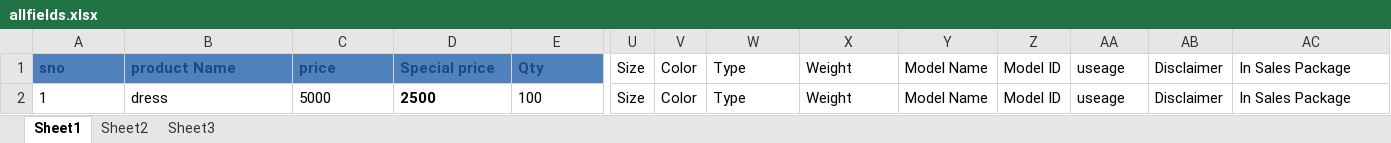
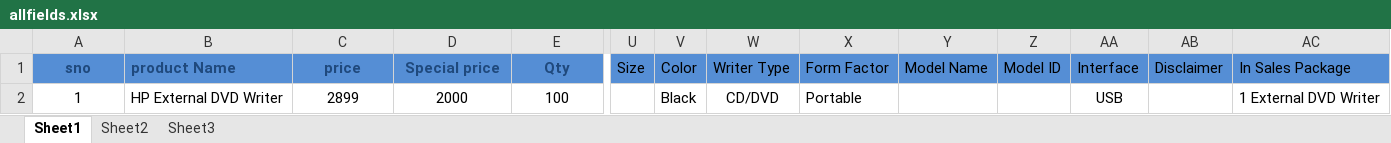
Before and after one commit to vasudevareddyreddem/shofus, an Excel workbook: assets/subcategoryimportfiles/allfields.xlsx, sheet Sheet1, drawn as a sheet; only a part is shown, gaps mark what is left out; values as stored, in another font and other column widths than the file's, no borders; conditional formats not drawn; removed rows and columns are numbered as before the commit, all else as after; rows hold the shown columns only; the diff names each change by its address in the sheet, - before the commit and + after, or states it on an @@ line.

```diff
--- a/assets/subcategoryimportfiles/allfields.xlsx (sheet Sheet1)
+++ b/assets/subcategoryimportfiles/allfields.xlsx (sheet Sheet1)
-A1 alignment: left
+A1 alignment: center
-C1:E1 alignment: left
+C1:E1 alignment: center
-U1:AC1 fill: none
+U1:AC1 fill: #558ED5
-W1: Type
+W1: Writer Type
-X1: Weight
+X1: Form Factor
-AA1: useage
+AA1: Interface
-row 2: 1 | dress | 5000 | 2500 | 100 | Size | Color | Type | Weight | Model Name | Model ID | useage | Disclaimer | In Sales Package
+row 2: 1 | HP External DVD Writer | 2899 | 2000 | 100 |  | Black | CD/DVD | Portable |  |  | USB |  | 1 External DVD Writer
```
Also changed, not shown: assets/subcategoryimportfiles/Electronicheadphone.xlsx, 16 other files.
